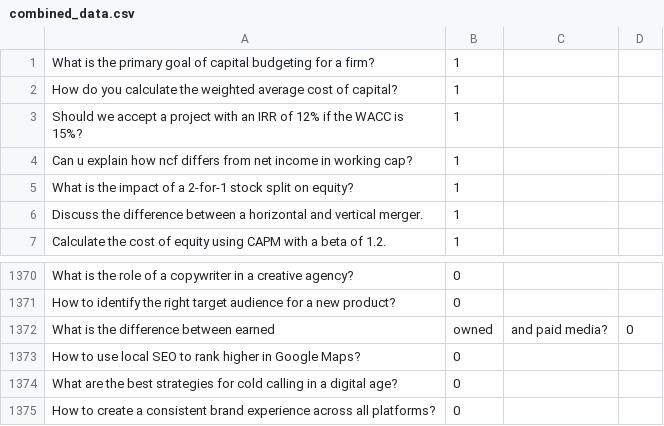
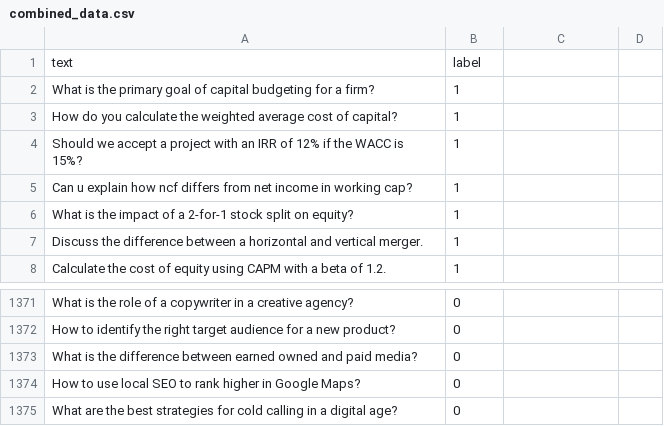
Before and after one commit to IsaacAnwar/Binary-Classification-RAG-Guardrail, a CSV file: combined_data.csv, drawn as a sheet; only a part is shown, gaps mark what is left out; the shorter side is filled out with more unchanged rows.

```diff
--- a/combined_data.csv
+++ b/combined_data.csv
@@ -1 +1,2 @@
+text,label
 What is the primary goal of capital budgeting for a firm?,1
@@ -1371,3 +1372,3 @@ What is the role of a copywriter in a creative agency?,0
 How to identify the right target audience for a new product?,0
-What is the difference between earned, owned, and paid media?,0
+What is the difference between earned owned and paid media?,0
 How to use local SEO to rank higher in Google Maps?,0
```
Also changed, not shown: 1 other file.
